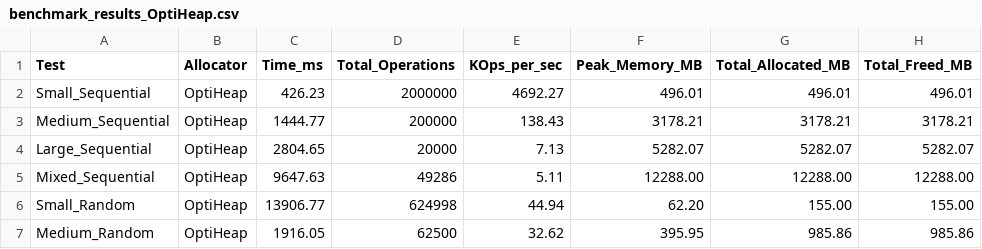
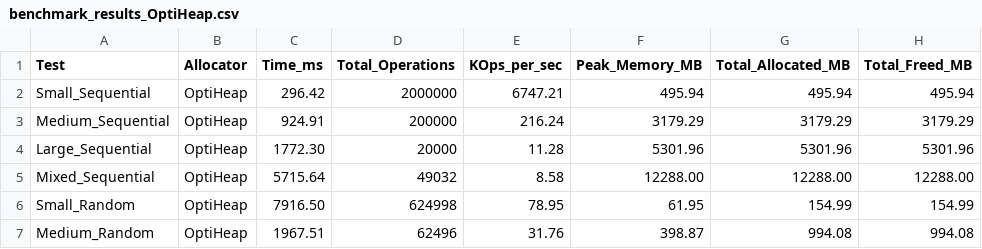
Before and after one commit to Raunil-Singh/OptiHeap, a CSV file: Benchmarking_results_version2/benchmark_results_OptiHeap.csv, drawn as a sheet; only a part is shown; the diff covers the shown part only.

Commit message:
updated to latest benchmarking data of verison 2

```diff
--- a/Benchmarking_results_version2/benchmark_results_OptiHeap.csv
+++ b/Benchmarking_results_version2/benchmark_results_OptiHeap.csv
@@ -1,7 +1,7 @@
 Test,Allocator,Time_ms,Total_Operations,KOps_per_sec,Peak_Memory_MB,Total_Allocated_MB,Total_Freed_MB
-Small_Sequential,OptiHeap,426.23,2000000,4692.27,496.01,496.01,496.01
-Medium_Sequential,OptiHeap,1444.77,200000,138.43,3178.21,3178.21,3178.21
-Large_Sequential,OptiHeap,2804.65,20000,7.13,5282.07,5282.07,5282.07
-Mixed_Sequential,OptiHeap,9647.63,49286,5.11,12288.00,12288.00,12288.00
-Small_Random,OptiHeap,13906.77,624998,44.94,62.20,155.00,155.00
-Medium_Random,OptiHeap,1916.05,62500,32.62,395.95,985.86,985.86
+Small_Sequential,OptiHeap,296.42,2000000,6747.21,495.94,495.94,495.94
+Medium_Sequential,OptiHeap,924.91,200000,216.24,3179.29,3179.29,3179.29
+Large_Sequential,OptiHeap,1772.30,20000,11.28,5301.96,5301.96,5301.96
+Mixed_Sequential,OptiHeap,5715.64,49032,8.58,12288.00,12288.00,12288.00
+Small_Random,OptiHeap,7916.50,624998,78.95,61.95,154.99,154.99
+Medium_Random,OptiHeap,1967.51,62496,31.76,398.87,994.08,994.08
```
Also changed, not shown: 25 edited cells elsewhere in this file, Benchmarking_results_version2/benchmark_results_glibc.csv, Benchmarking_results_version2/combined_benchmark_results.csv, 3 other files.
